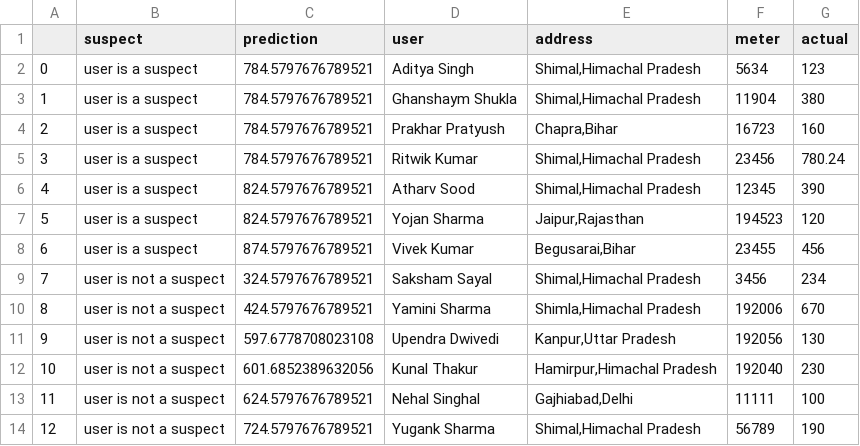
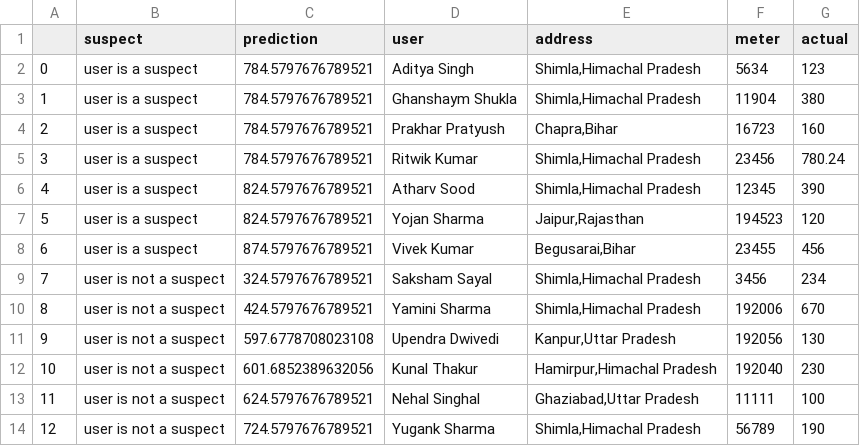
Before and after one commit to Upendradwivedi/ENERGY-THEFT-DETECTION-SYSTEM, a CSV file: home/data.csv, drawn as a sheet.

```diff
--- a/home/data.csv
+++ b/home/data.csv
@@ -1,10 +1,10 @@
 ,suspect,prediction,user,address,meter,actual
-0,user is a suspect,784.5797676789521,Aditya Singh,"Shimal,Himachal Pradesh",5634,123
-1,user is a suspect,784.5797676789521,Ghanshaym Shukla,"Shimal,Himachal Pradesh",11904,380
+0,user is a suspect,784.5797676789521,Aditya Singh,"Shimla,Himachal Pradesh",5634,123
+1,user is a suspect,784.5797676789521,Ghanshaym Shukla,"Shimla,Himachal Pradesh",11904,380
 2,user is a suspect,784.5797676789521,Prakhar Pratyush,"Chapra,Bihar",16723,160
-3,user is a suspect,784.5797676789521,Ritwik Kumar,"Shimal,Himachal Pradesh",23456,780.24
-4,user is a suspect,824.5797676789521,Atharv Sood,"Shimal,Himachal Pradesh",12345,390
+3,user is a suspect,784.5797676789521,Ritwik Kumar,"Shimla,Himachal Pradesh",23456,780.24
+4,user is a suspect,824.5797676789521,Atharv Sood,"Shimla,Himachal Pradesh",12345,390
 5,user is a suspect,824.5797676789521,Yojan Sharma,"Jaipur,Rajasthan",194523,120
 6,user is a suspect,874.5797676789521,Vivek Kumar,"Begusarai,Bihar",23455,456
-7,user is not a suspect,324.5797676789521,Saksham Sayal,"Shimal,Himachal Pradesh",3456,234
+7,user is not a suspect,324.5797676789521,Saksham Sayal,"Shimla,Himachal Pradesh",3456,234
 8,user is not a suspect,424.5797676789521,Yamini Sharma,"Shimla,Himachal Pradesh",192006,670
@@ -12,3 +12,3 @@
 10,user is not a suspect,601.6852389632056,Kunal Thakur,"Hamirpur,Himachal Pradesh",192040,230
-11,user is not a suspect,624.5797676789521,Nehal Singhal,"Gajhiabad,Delhi",11111,100
-12,user is not a suspect,724.5797676789521,Yugank Sharma,"Shimal,Himachal Pradesh",56789,190
+11,user is not a suspect,624.5797676789521,Nehal Singhal,"Ghaziabad,Uttar Pradesh",11111,100
+12,user is not a suspect,724.5797676789521,Yugank Sharma,"Shimla,Himachal Pradesh",56789,190
```
Also changed, not shown: 20 other files.
